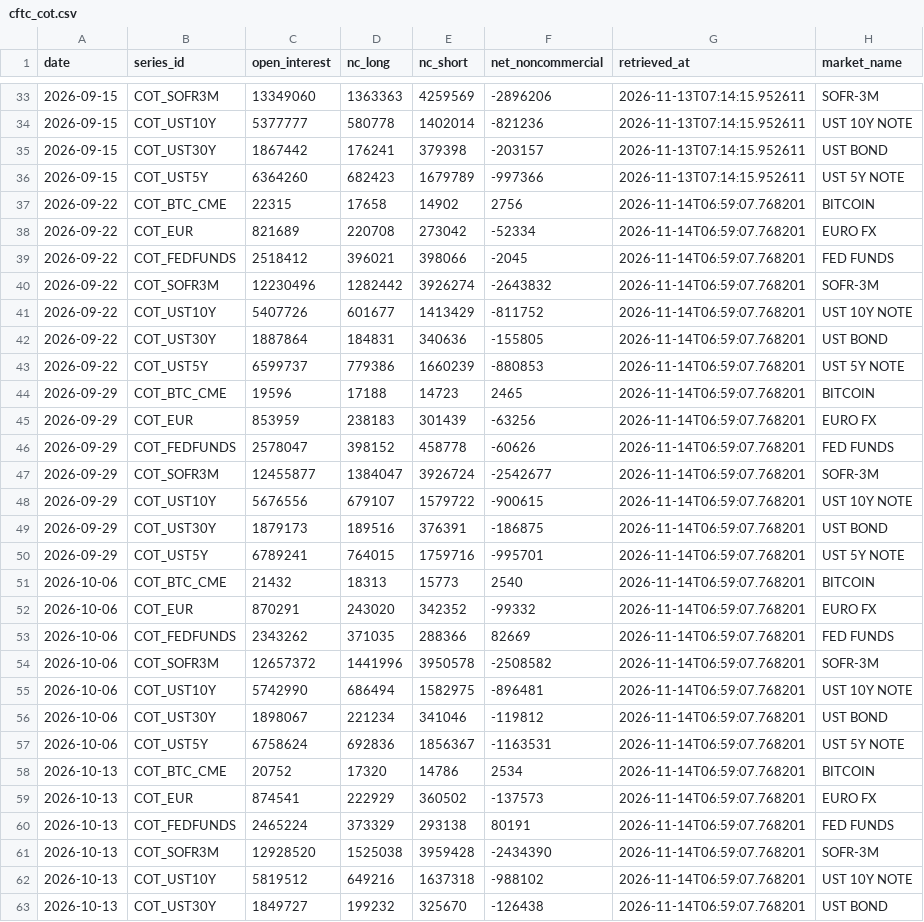
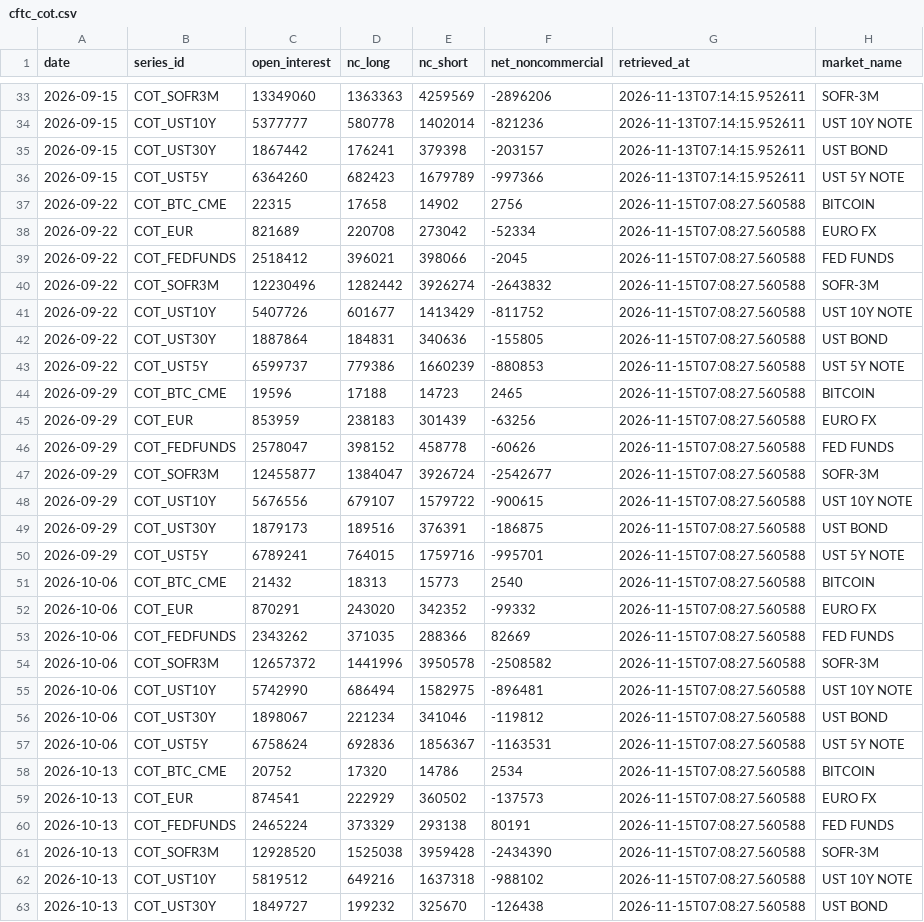
Before and after one commit to d87skg/gmre-collectors, a CSV file: data/cftc_cot.csv, drawn as a sheet; only a part is shown, gaps mark what is left out; the diff covers the shown part only.

```diff
--- a/data/cftc_cot.csv
+++ b/data/cftc_cot.csv
@@ -36,28 +36,28 @@ date,series_id,open_interest,nc_long,nc_short,net_noncommercial,retrieved_at,mar
 2026-09-15,COT_UST5Y,6364260,682423,1679789,-997366,2026-11-13T07:14:15.952611,UST 5Y NOTE
-2026-09-22,COT_BTC_CME,22315,17658,14902,2756,2026-11-14T06:59:07.768201,BITCOIN
-2026-09-22,COT_EUR,821689,220708,273042,-52334,2026-11-14T06:59:07.768201,EURO FX
-2026-09-22,COT_FEDFUNDS,2518412,396021,398066,-2045,2026-11-14T06:59:07.768201,FED FUNDS
-2026-09-22,COT_SOFR3M,12230496,1282442,3926274,-2643832,2026-11-14T06:59:07.768201,SOFR-3M
-2026-09-22,COT_UST10Y,5407726,601677,1413429,-811752,2026-11-14T06:59:07.768201,UST 10Y NOTE
-2026-09-22,COT_UST30Y,1887864,184831,340636,-155805,2026-11-14T06:59:07.768201,UST BOND
-2026-09-22,COT_UST5Y,6599737,779386,1660239,-880853,2026-11-14T06:59:07.768201,UST 5Y NOTE
-2026-09-29,COT_BTC_CME,19596,17188,14723,2465,2026-11-14T06:59:07.768201,BITCOIN
-2026-09-29,COT_EUR,853959,238183,301439,-63256,2026-11-14T06:59:07.768201,EURO FX
-2026-09-29,COT_FEDFUNDS,2578047,398152,458778,-60626,2026-11-14T06:59:07.768201,FED FUNDS
-2026-09-29,COT_SOFR3M,12455877,1384047,3926724,-2542677,2026-11-14T06:59:07.768201,SOFR-3M
-2026-09-29,COT_UST10Y,5676556,679107,1579722,-900615,2026-11-14T06:59:07.768201,UST 10Y NOTE
-2026-09-29,COT_UST30Y,1879173,189516,376391,-186875,2026-11-14T06:59:07.768201,UST BOND
-2026-09-29,COT_UST5Y,6789241,764015,1759716,-995701,2026-11-14T06:59:07.768201,UST 5Y NOTE
-2026-10-06,COT_BTC_CME,21432,18313,15773,2540,2026-11-14T06:59:07.768201,BITCOIN
-2026-10-06,COT_EUR,870291,243020,342352,-99332,2026-11-14T06:59:07.768201,EURO FX
-2026-10-06,COT_FEDFUNDS,2343262,371035,288366,82669,2026-11-14T06:59:07.768201,FED FUNDS
-2026-10-06,COT_SOFR3M,12657372,1441996,3950578,-2508582,2026-11-14T06:59:07.768201,SOFR-3M
-2026-10-06,COT_UST10Y,5742990,686494,1582975,-896481,2026-11-14T06:59:07.768201,UST 10Y NOTE
-2026-10-06,COT_UST30Y,1898067,221234,341046,-119812,2026-11-14T06:59:07.768201,UST BOND
-2026-10-06,COT_UST5Y,6758624,692836,1856367,-1163531,2026-11-14T06:59:07.768201,UST 5Y NOTE
-2026-10-13,COT_BTC_CME,20752,17320,14786,2534,2026-11-14T06:59:07.768201,BITCOIN
-2026-10-13,COT_EUR,874541,222929,360502,-137573,2026-11-14T06:59:07.768201,EURO FX
-2026-10-13,COT_FEDFUNDS,2465224,373329,293138,80191,2026-11-14T06:59:07.768201,FED FUNDS
-2026-10-13,COT_SOFR3M,12928520,1525038,3959428,-2434390,2026-11-14T06:59:07.768201,SOFR-3M
-2026-10-13,COT_UST10Y,5819512,649216,1637318,-988102,2026-11-14T06:59:07.768201,UST 10Y NOTE
-2026-10-13,COT_UST30Y,1849727,199232,325670,-126438,2026-11-14T06:59:07.768201,UST BOND
+2026-09-22,COT_BTC_CME,22315,17658,14902,2756,2026-11-15T07:08:27.560588,BITCOIN
+2026-09-22,COT_EUR,821689,220708,273042,-52334,2026-11-15T07:08:27.560588,EURO FX
+2026-09-22,COT_FEDFUNDS,2518412,396021,398066,-2045,2026-11-15T07:08:27.560588,FED FUNDS
+2026-09-22,COT_SOFR3M,12230496,1282442,3926274,-2643832,2026-11-15T07:08:27.560588,SOFR-3M
+2026-09-22,COT_UST10Y,5407726,601677,1413429,-811752,2026-11-15T07:08:27.560588,UST 10Y NOTE
+2026-09-22,COT_UST30Y,1887864,184831,340636,-155805,2026-11-15T07:08:27.560588,UST BOND
+2026-09-22,COT_UST5Y,6599737,779386,1660239,-880853,2026-11-15T07:08:27.560588,UST 5Y NOTE
+2026-09-29,COT_BTC_CME,19596,17188,14723,2465,2026-11-15T07:08:27.560588,BITCOIN
+2026-09-29,COT_EUR,853959,238183,301439,-63256,2026-11-15T07:08:27.560588,EURO FX
+2026-09-29,COT_FEDFUNDS,2578047,398152,458778,-60626,2026-11-15T07:08:27.560588,FED FUNDS
+2026-09-29,COT_SOFR3M,12455877,1384047,3926724,-2542677,2026-11-15T07:08:27.560588,SOFR-3M
+2026-09-29,COT_UST10Y,5676556,679107,1579722,-900615,2026-11-15T07:08:27.560588,UST 10Y NOTE
+2026-09-29,COT_UST30Y,1879173,189516,376391,-186875,2026-11-15T07:08:27.560588,UST BOND
+2026-09-29,COT_UST5Y,6789241,764015,1759716,-995701,2026-11-15T07:08:27.560588,UST 5Y NOTE
+2026-10-06,COT_BTC_CME,21432,18313,15773,2540,2026-11-15T07:08:27.560588,BITCOIN
+2026-10-06,COT_EUR,870291,243020,342352,-99332,2026-11-15T07:08:27.560588,EURO FX
+2026-10-06,COT_FEDFUNDS,2343262,371035,288366,82669,2026-11-15T07:08:27.560588,FED FUNDS
+2026-10-06,COT_SOFR3M,12657372,1441996,3950578,-2508582,2026-11-15T07:08:27.560588,SOFR-3M
+2026-10-06,COT_UST10Y,5742990,686494,1582975,-896481,2026-11-15T07:08:27.560588,UST 10Y NOTE
+2026-10-06,COT_UST30Y,1898067,221234,341046,-119812,2026-11-15T07:08:27.560588,UST BOND
+2026-10-06,COT_UST5Y,6758624,692836,1856367,-1163531,2026-11-15T07:08:27.560588,UST 5Y NOTE
+2026-10-13,COT_BTC_CME,20752,17320,14786,2534,2026-11-15T07:08:27.560588,BITCOIN
+2026-10-13,COT_EUR,874541,222929,360502,-137573,2026-11-15T07:08:27.560588,EURO FX
+2026-10-13,COT_FEDFUNDS,2465224,373329,293138,80191,2026-11-15T07:08:27.560588,FED FUNDS
+2026-10-13,COT_SOFR3M,12928520,1525038,3959428,-2434390,2026-11-15T07:08:27.560588,SOFR-3M
+2026-10-13,COT_UST10Y,5819512,649216,1637318,-988102,2026-11-15T07:08:27.560588,UST 10Y NOTE
+2026-10-13,COT_UST30Y,1849727,199232,325670,-126438,2026-11-15T07:08:27.560588,UST BOND
```
Also changed, not shown: 22 edited cells elsewhere in this file, data/bis_cbpol.csv, data/boj_rates.csv, 7 other files.
